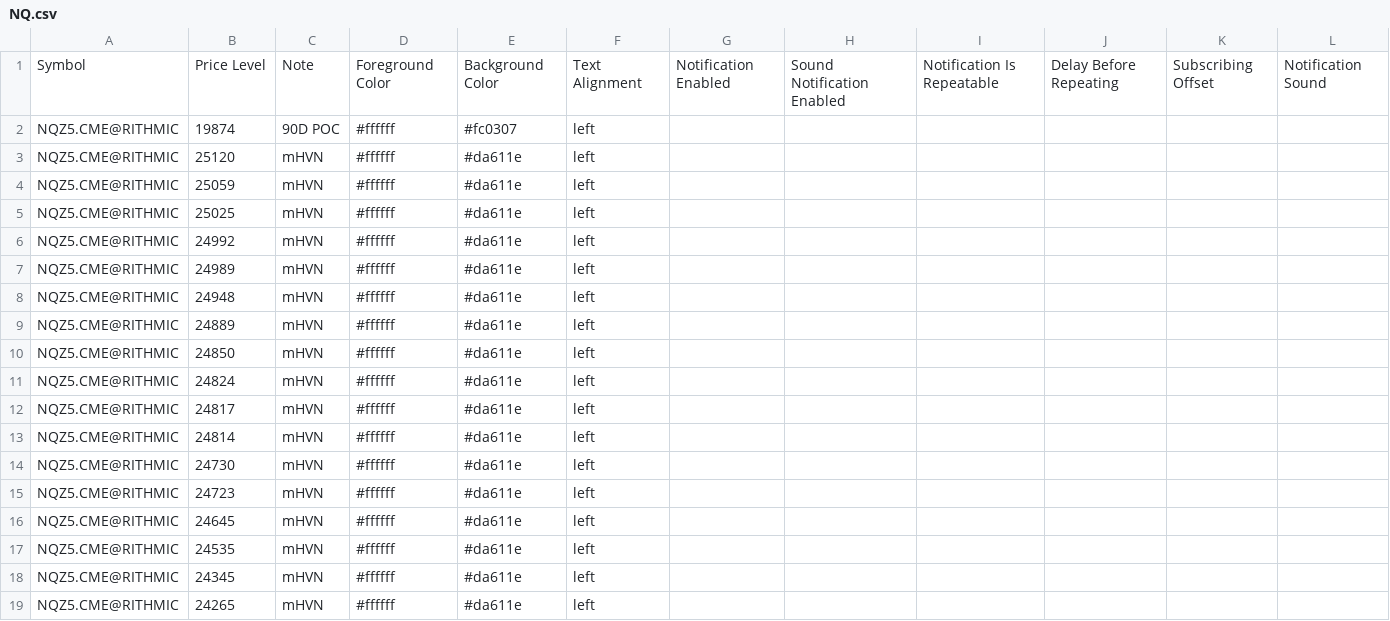
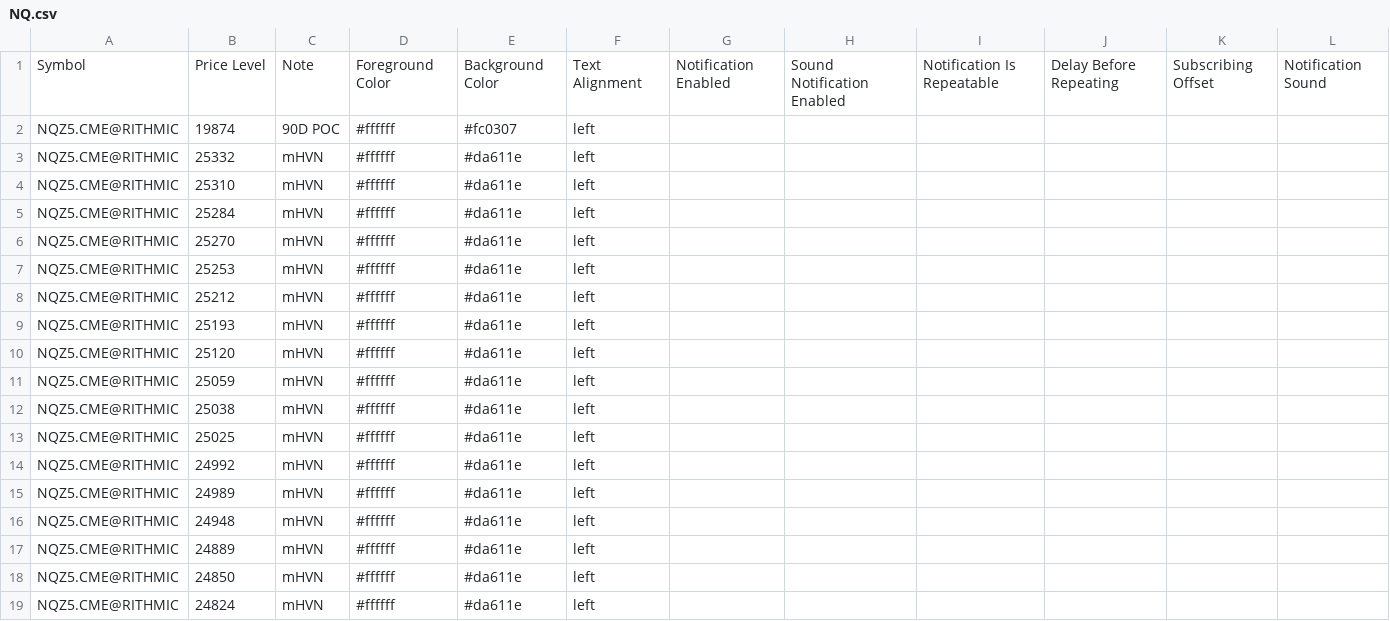
Before and after one commit to Thinkwithbookmap/Cloud-notes, a CSV file: NQ.csv, drawn as a sheet; only a part is shown; the shorter side is filled out with more unchanged rows; the diff names each change by its address in the sheet, - before the commit and + after, or states it on an @@ line.

Commit message:
Update NQ.csv

```diff
--- a/NQ.csv
+++ b/NQ.csv
+row 3: NQZ5.CME@RITHMIC | 25332 | mHVN | #ffffff | #da611e | left
+row 4: NQZ5.CME@RITHMIC | 25310 | mHVN | #ffffff | #da611e | left
+row 5: NQZ5.CME@RITHMIC | 25284 | mHVN | #ffffff | #da611e | left
+row 6: NQZ5.CME@RITHMIC | 25270 | mHVN | #ffffff | #da611e | left
+row 7: NQZ5.CME@RITHMIC | 25253 | mHVN | #ffffff | #da611e | left
+row 8: NQZ5.CME@RITHMIC | 25212 | mHVN | #ffffff | #da611e | left
+row 9: NQZ5.CME@RITHMIC | 25193 | mHVN | #ffffff | #da611e | left
+row 12: NQZ5.CME@RITHMIC | 25038 | mHVN | #ffffff | #da611e | left
```
